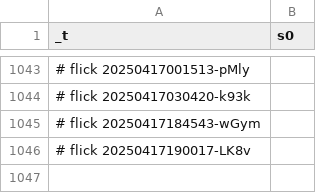
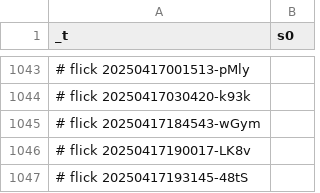
Before and after one commit to abikesa/dummy, a CSV file: kitabo/ensi/ukubona/donorcase/test4/assets/csv/s0.csv, drawn as a sheet; only a part is shown, gaps mark what is left out.

Commit message:
kitabo/ensi/ukubona/donorcase/test4/assets/csv/s0.csv

```diff
--- a/kitabo/ensi/ukubona/donorcase/test4/assets/csv/s0.csv
+++ b/kitabo/ensi/ukubona/donorcase/test4/assets/csv/s0.csv
@@ -1046 +1046,2 @@ _t,s0
 # flick 20250417190017-LK8v
+# flick 20250417193145-48tS
```
